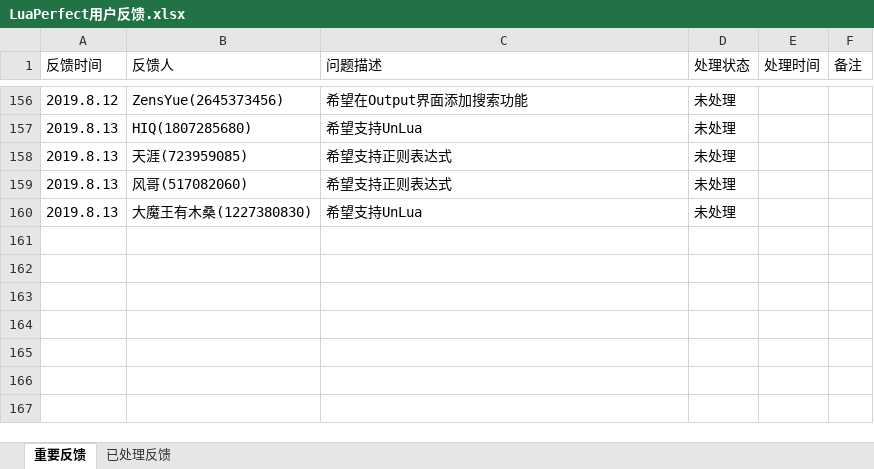
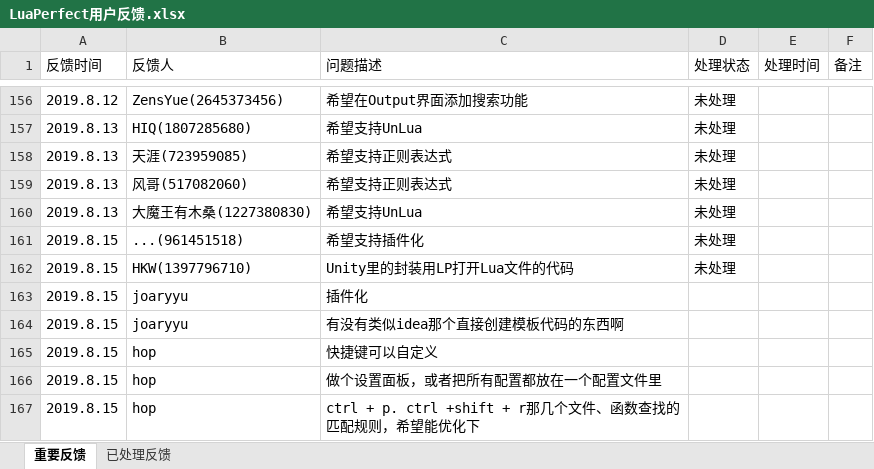
Before and after one commit to jiangzheng1986/LuaPerfect, an Excel workbook: LuaPerfect用户反馈.xlsx, sheet 重要反馈, drawn as a sheet; only a part is shown, gaps mark what is left out; values as stored, in another font and other column widths than the file's, no borders; the diff names each change by its address in the sheet, - before the commit and + after, or states it on an @@ line.

Commit message:
update feedback

```diff
--- a/LuaPerfect用户反馈.xlsx (sheet 重要反馈)
+++ b/LuaPerfect用户反馈.xlsx (sheet 重要反馈)
+row 161: 2019.8.15 | ...(961451518) | 希望支持插件化 | 未处理
+row 162: 2019.8.15 | HKW(1397796710) | Unity里的封装用LP打开Lua文件的代码 | 未处理
+row 163: 2019.8.15 | joaryyu | 插件化
+row 164: 2019.8.15 | joaryyu | 有没有类似idea那个直接创建模板代码的东西啊
+row 165: 2019.8.15 | hop | 快捷键可以自定义
+row 166: 2019.8.15 | hop | 做个设置面板，或者把所有配置都放在一个配置文件里
+row 167: 2019.8.15 | hop | ctrl + p. ctrl +shift + r那几个文件、函数查找的匹配规则，希望能优化下
```
